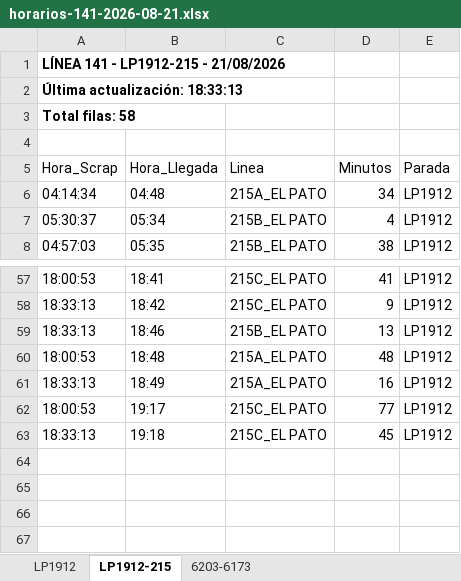
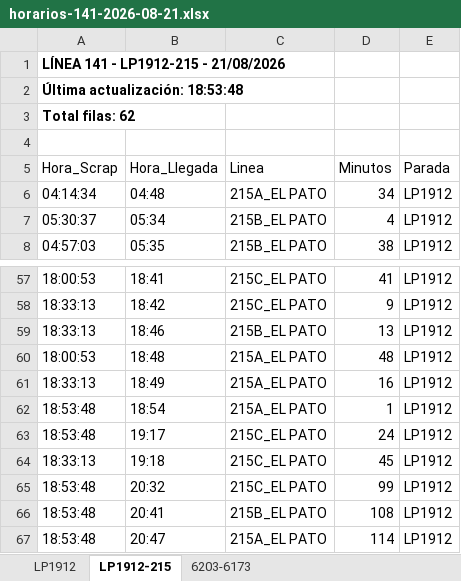
Before and after one commit to palomac00/recolector-cuadradoapp, an Excel workbook: data/horarios-141-2026-08-21.xlsx, sheet LP1912-215, drawn as a sheet; only a part is shown, gaps mark what is left out; values as stored, in another font and other column widths than the file's, no borders; addresses are those after the commit; the diff names each change by its address in the sheet, - before the commit and + after, or states it on an @@ line.

```diff
--- a/data/horarios-141-2026-08-21.xlsx (sheet LP1912-215)
+++ b/data/horarios-141-2026-08-21.xlsx (sheet LP1912-215)
-A2 (Hora_Scrap): Última actualización: 18:33:13
+A2 (Hora_Scrap): Última actualización: 18:53:48
-A3 (Hora_Scrap): Total filas: 58
+A3 (Hora_Scrap): Total filas: 62
+row 62: 18:53:48 | 18:54 | 215A_EL PATO | 1 | LP1912
-A63 (Hora_Scrap): 18:00:53
+A63 (Hora_Scrap): 18:53:48
-D63 (Minutos): 77
+D63 (Minutos): 24
+row 65: 18:53:48 | 20:32 | 215C_EL PATO | 99 | LP1912
+row 66: 18:53:48 | 20:41 | 215B_EL PATO | 108 | LP1912
+row 67: 18:53:48 | 20:47 | 215A_EL PATO | 114 | LP1912
```
Also changed, not shown: sheet LP1912, sheet 6203-6173.
